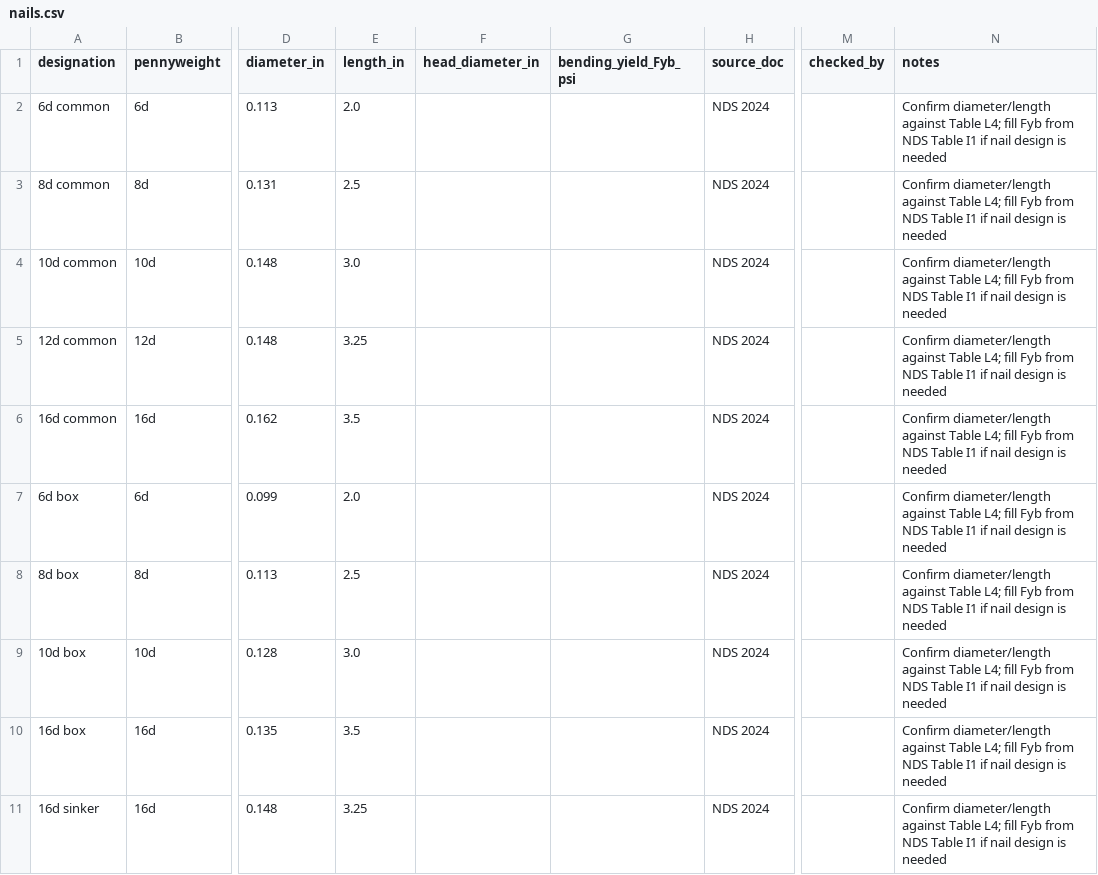
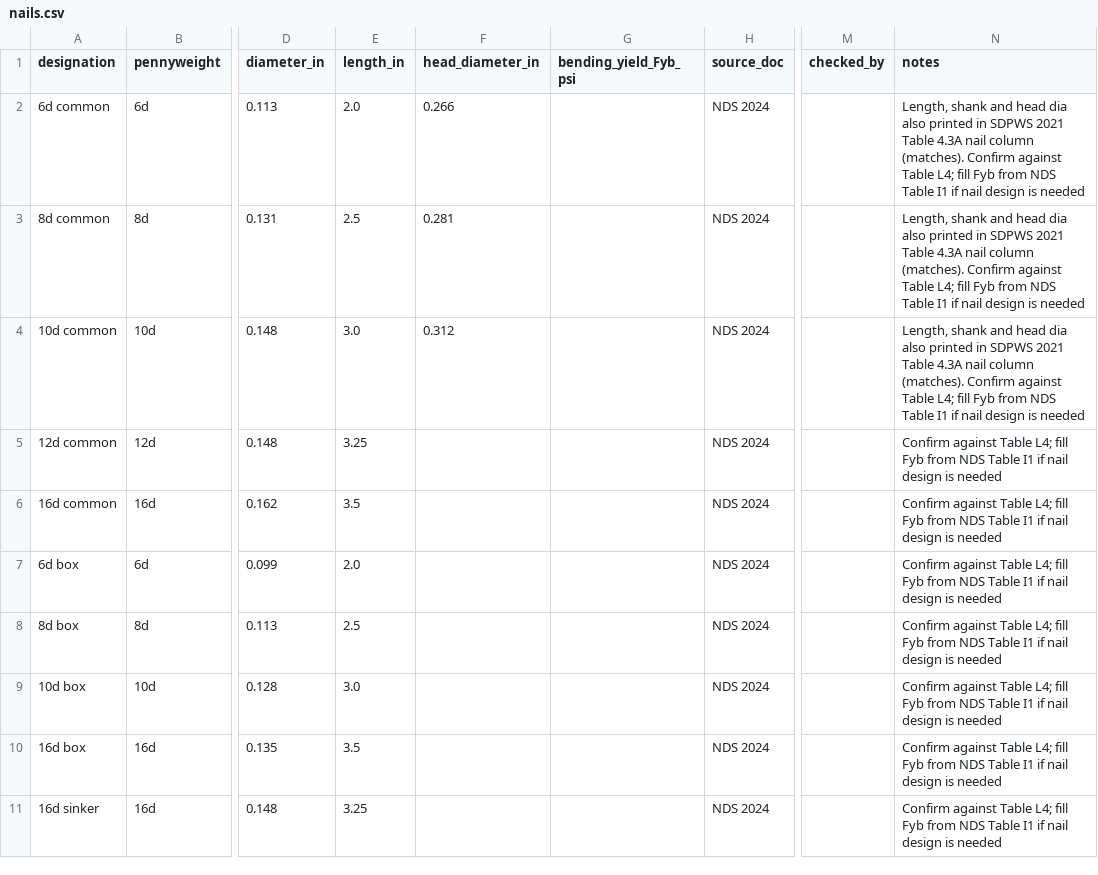
Before and after one commit to scottbreneman/BigBuild-LFW-Shearwalls, a CSV file: src/design/components/data/nails.csv, drawn as a sheet; only a part is shown, gaps mark what is left out; the diff names each change by its address in the sheet, - before the commit and + after, or states it on an @@ line.

```diff
--- a/src/design/components/data/nails.csv
+++ b/src/design/components/data/nails.csv
-F2 (head_diameter_in): (empty)
+F2 (head_diameter_in): 0.266
-N2:N4 (notes): Confirm diameter/length against Table…
+N2:N4 (notes): Length, shank and head dia also printed in SDPWS 2021 Table 4.3A nail column (matches). Confirm against Table…
-F3 (head_diameter_in): (empty)
+F3 (head_diameter_in): 0.281
-F4 (head_diameter_in): (empty)
+F4 (head_diameter_in): 0.312
-N5:N11 (notes): Confirm diameter/length against Table…
+N5:N11 (notes): Confirm against Table…
```
Also changed, not shown: src/design/components/data/sheathing_panels.csv, 7 other files.
